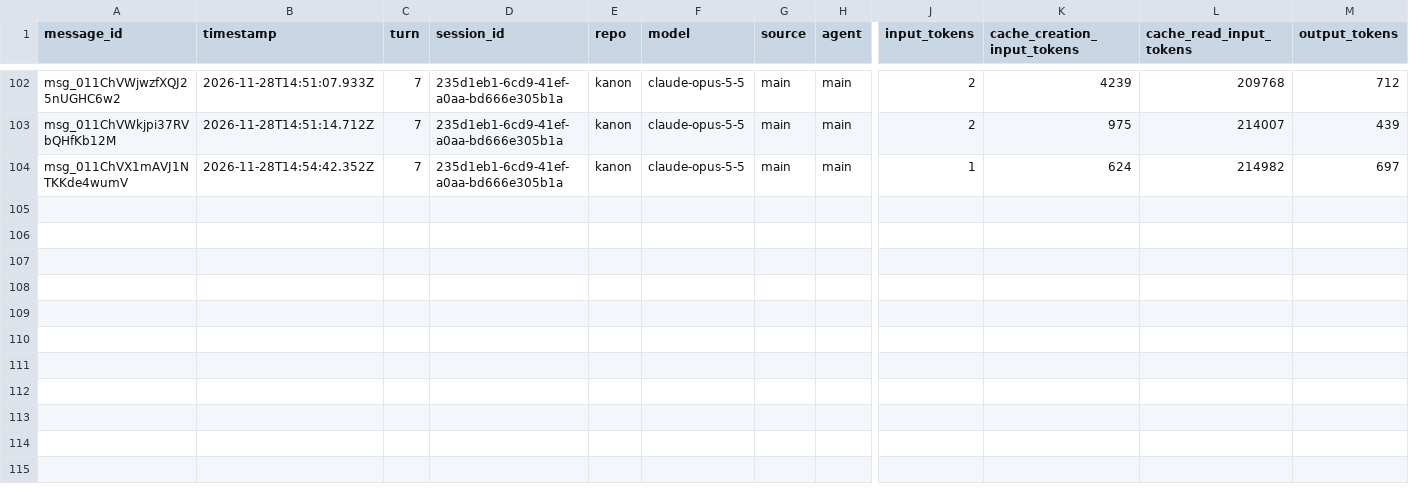
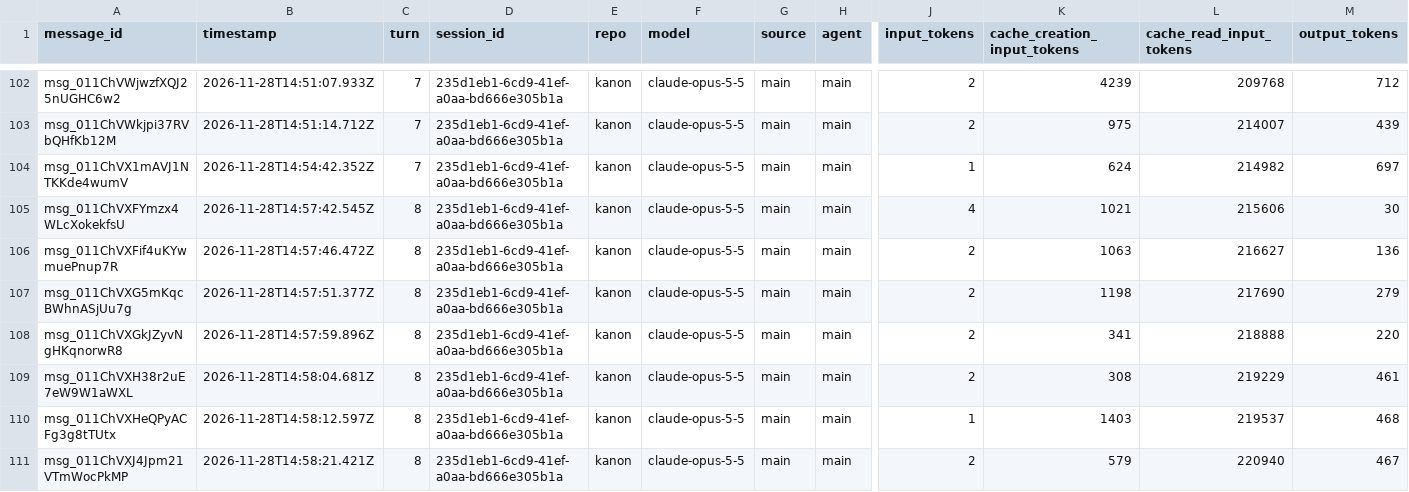
Before and after one commit to rhope-ops/kanon, a CSV file: sessions/235d1eb1-6cd9-41ef-a0aa-bd666e305b1a.csv, drawn as a sheet; only a part is shown, gaps mark what is left out; rows hold the shown columns only; the diff names each change by its address in the sheet, - before the commit and + after, or states it on an @@ line.

```diff
--- a/sessions/235d1eb1-6cd9-41ef-a0aa-bd666e305b1a.csv
+++ b/sessions/235d1eb1-6cd9-41ef-a0aa-bd666e305b1a.csv
+row 105: msg_011ChVXFYmzx4WLcXokekfsU | 2026-11-28T14:57:42.545Z | 8 | 235d1eb1-6cd9-41ef-a0aa-bd666e305b1a | kanon | claude-opus-5-5 | main | main | 4 | 1021 | 215606 | 30
+row 106: msg_011ChVXFif4uKYwmuePnup7R | 2026-11-28T14:57:46.472Z | 8 | 235d1eb1-6cd9-41ef-a0aa-bd666e305b1a | kanon | claude-opus-5-5 | main | main | 2 | 1063 | 216627 | 136
+row 107: msg_011ChVXG5mKqcBWhnASjUu7g | 2026-11-28T14:57:51.377Z | 8 | 235d1eb1-6cd9-41ef-a0aa-bd666e305b1a | kanon | claude-opus-5-5 | main | main | 2 | 1198 | 217690 | 279
+row 108: msg_011ChVXGkJZyvNgHKqnorwR8 | 2026-11-28T14:57:59.896Z | 8 | 235d1eb1-6cd9-41ef-a0aa-bd666e305b1a | kanon | claude-opus-5-5 | main | main | 2 | 341 | 218888 | 220
+row 109: msg_011ChVXH38r2uE7eW9W1aWXL | 2026-11-28T14:58:04.681Z | 8 | 235d1eb1-6cd9-41ef-a0aa-bd666e305b1a | kanon | claude-opus-5-5 | main | main | 2 | 308 | 219229 | 461
+row 110: msg_011ChVXHeQPyACFg3g8tTUtx | 2026-11-28T14:58:12.597Z | 8 | 235d1eb1-6cd9-41ef-a0aa-bd666e305b1a | kanon | claude-opus-5-5 | main | main | 1 | 1403 | 219537 | 468
+row 111: msg_011ChVXJ4Jpm21VTmWocPkMP | 2026-11-28T14:58:21.421Z | 8 | 235d1eb1-6cd9-41ef-a0aa-bd666e305b1a | kanon | claude-opus-5-5 | main | main | 2 | 579 | 220940 | 467
```
